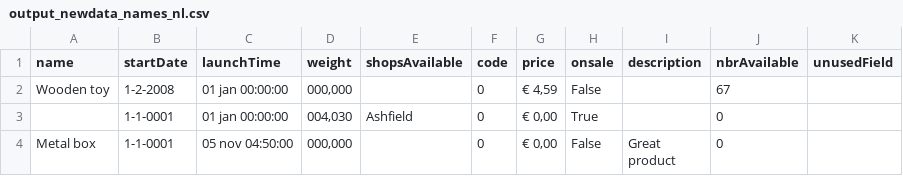
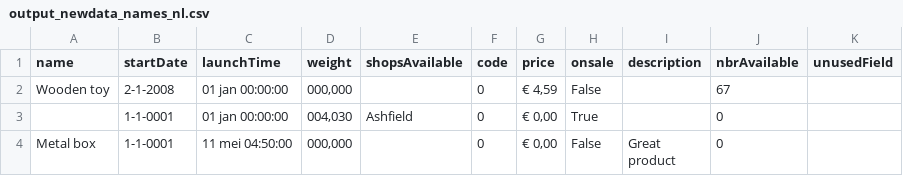
Before and after one commit to mperdeck/LINQtoCSV, a CSV file: TestConsoleApplication/TestFiles/output_newdata_names_nl.csv, drawn as a sheet; the diff names each change by its address in the sheet, - before the commit and + after, or states it on an @@ line.

```diff
--- a/TestConsoleApplication/TestFiles/output_newdata_names_nl.csv
+++ b/TestConsoleApplication/TestFiles/output_newdata_names_nl.csv
-B2 (startDate): 1-2-2008
+B2 (startDate): 2-1-2008
-C4 (launchTime): 05 nov 04:50:00
+C4 (launchTime): 11 mei 04:50:00
```
Also changed, not shown: 11 other files.
